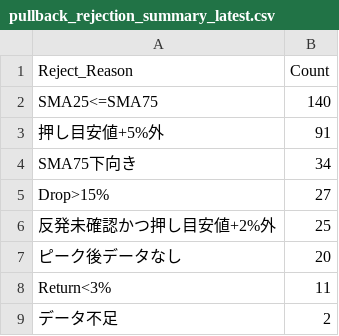
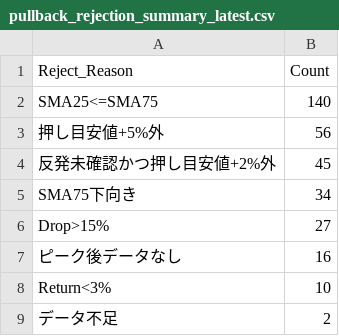
Before and after one commit to tomiya713-lab/oshime-bot, a CSV file: reports/pullback_rejection_summary_latest.csv, drawn as a sheet.

```diff
--- a/reports/pullback_rejection_summary_latest.csv
+++ b/reports/pullback_rejection_summary_latest.csv
@@ -2,8 +2,8 @@
 SMA25<=SMA75,140
-押し目安値+5%外,91
+押し目安値+5%外,56
+反発未確認かつ押し目安値+2%外,45
 SMA75下向き,34
 Drop>15%,27
-反発未確認かつ押し目安値+2%外,25
-ピーク後データなし,20
-Return<3%,11
+ピーク後データなし,16
+Return<3%,10
 データ不足,2
```
Also changed, not shown: reports/pullback_candidates_latest.csv, reports/pullback_diagnostics_latest.csv, 2 other files.
